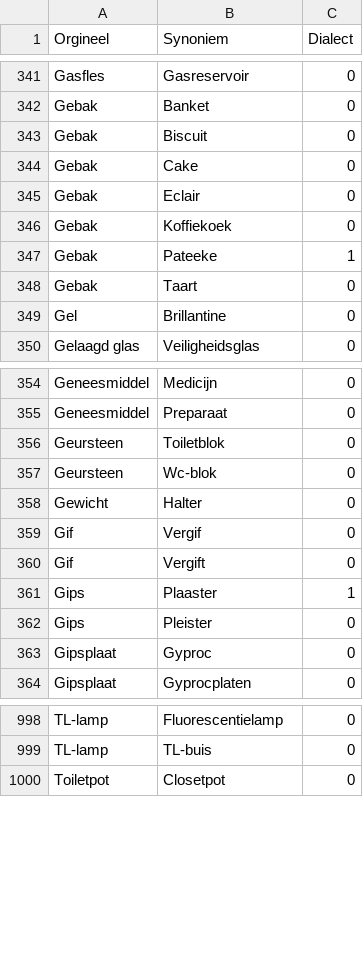
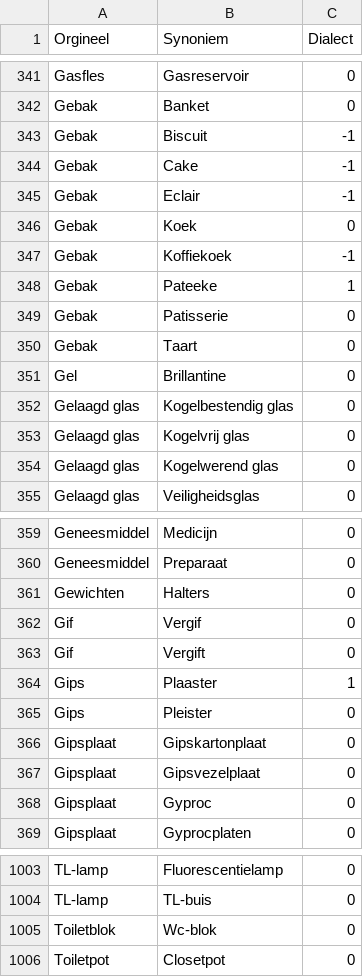
Before and after one commit to hapytex/afvalalfabet, a CSV file: data/synonyms.csv, drawn as a sheet; only a part is shown, gaps mark what is left out.

Commit message:
fixing entries starting with G

```diff
--- a/data/synonyms.csv
+++ b/data/synonyms.csv
@@ -342,9 +342,14 @@ Gasfles,Gasreservoir,0
 Gebak,Banket,0
-Gebak,Biscuit,0
-Gebak,Cake,0
-Gebak,Eclair,0
-Gebak,Koffiekoek,0
+Gebak,Biscuit,-1
+Gebak,Cake,-1
+Gebak,Eclair,-1
+Gebak,Koek,0
+Gebak,Koffiekoek,-1
 Gebak,Pateeke,1
+Gebak,Patisserie,0
 Gebak,Taart,0
 Gel,Brillantine,0
+Gelaagd glas,Kogelbestendig glas,0
+Gelaagd glas,Kogelvrij glas,0
+Gelaagd glas,Kogelwerend glas,0
 Gelaagd glas,Veiligheidsglas,0
@@ -355,5 +360,3 @@ Geneesmiddel,Medicijn,0
 Geneesmiddel,Preparaat,0
-Geursteen,Toiletblok,0
-Geursteen,Wc-blok,0
-Gewicht,Halter,0
+Gewichten,Halters,0
 Gif,Vergif,0
@@ -362,2 +365,4 @@ Gips,Plaaster,1
 Gips,Pleister,0
+Gipsplaat,Gipskartonplaat,0
+Gipsplaat,Gipsvezelplaat,0
 Gipsplaat,Gyproc,0
@@ -999,2 +1004,3 @@ TL-lamp,Fluorescentielamp,0
 TL-lamp,TL-buis,0
+Toiletblok,Wc-blok,0
 Toiletpot,Closetpot,0
```
Also changed, not shown: data/data.csv.
